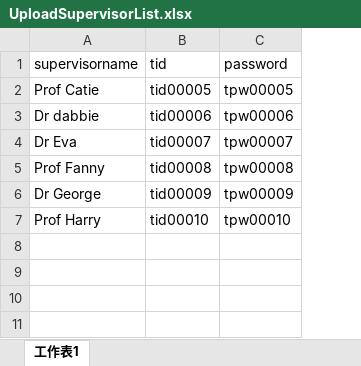
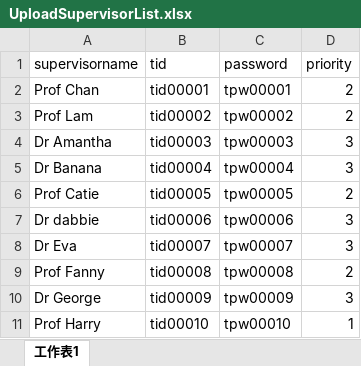
Before and after one commit to Cally-0831/FYPTesting, an Excel workbook: UploadList/UploadSupervisorList.xlsx, sheet 工作表1, drawn as a sheet; values as stored, in another font and other column widths than the file's, no borders; addresses are those after the commit; the diff names each change by its address in the sheet, - before the commit and + after, or states it on an @@ line.

```diff
--- a/UploadList/UploadSupervisorList.xlsx (sheet 工作表1)
+++ b/UploadList/UploadSupervisorList.xlsx (sheet 工作表1)
+column D (priority), rows 6-11: 2 | 3 | 3 | 2 | 3 | 1
+row 2: Prof Chan | tid00001 | tpw00001 | 2
+row 3: Prof Lam | tid00002 | tpw00002 | 2
+row 4: Dr Amantha | tid00003 | tpw00003 | 3
+row 5: Dr Banana | tid00004 | tpw00004 | 3
```
Also changed, not shown: 11 other files.
